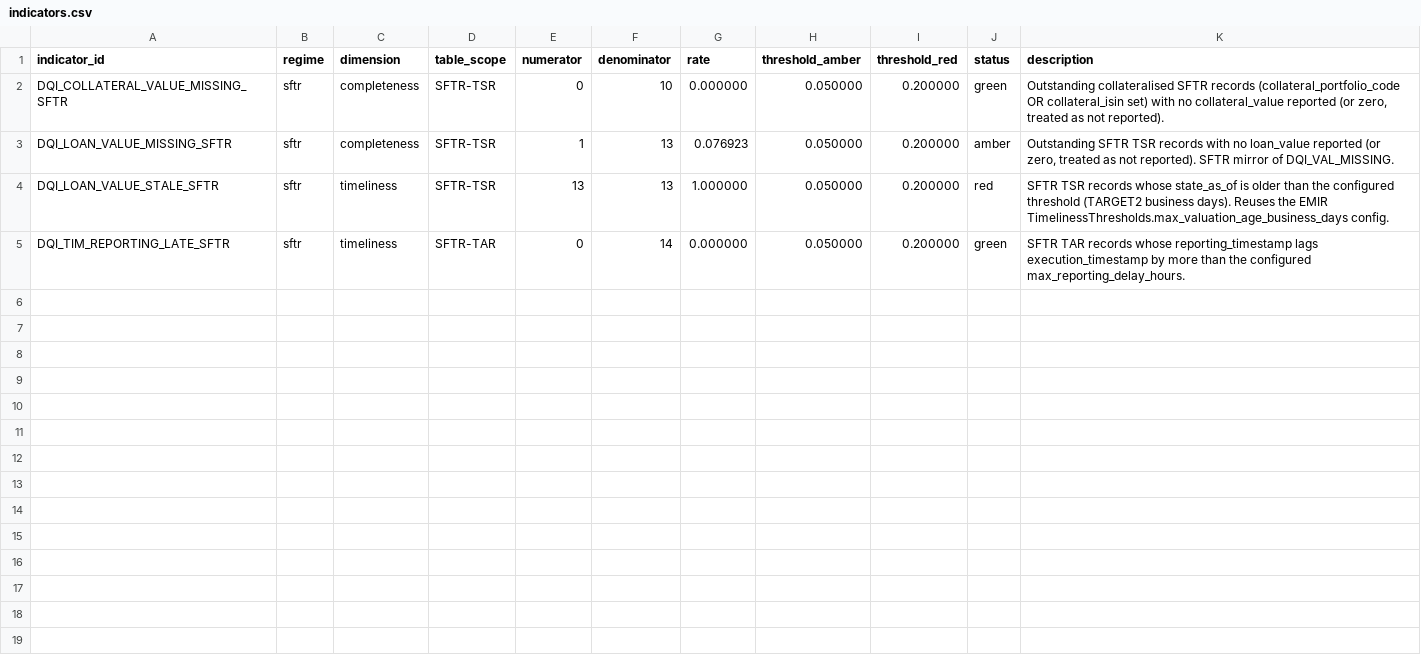
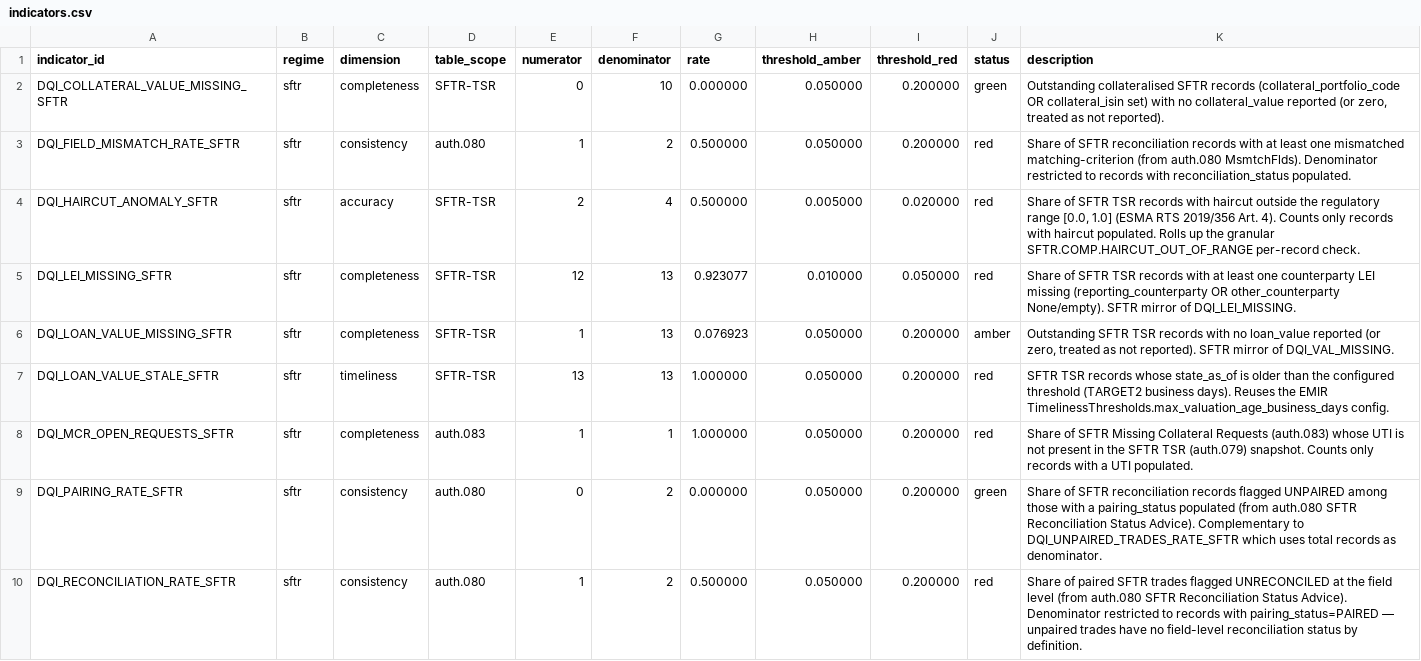
Before and after one commit to PauFou/OpenDQI, a CSV file: examples/sftr-data-quality-pack/expected/indicators.csv, drawn as a sheet; only a part is shown; the shorter side is filled out with more unchanged rows; the diff covers the shown part only; the diff names each change by its address in the sheet, - before the commit and + after, or states it on an @@ line.

Commit message:
examples: SFTR DQI kit 5-layer refresh + notebook Pattern 8 update (I3)
examples/sftr-data-quality-pack/ :
  - demo.sh : 2-layer (--tsr --tar) → 5-layer (+--reconciliation
    +--missing-collateral +--msr), header rewrites to spell out
    the 16-indicator surface by source layer, stdout label
    bumped to '16 rows'.
  - 3 new fixture copies (reconciliation.xml, missing_collateral.xml,
    msr.xml) sourced from examples/sftr/{reconciliation,
    missing_collateral,margin_state}/auth08[035]-sample.xml.
  - expected/indicators.csv regenerated (16 rows, all DQIs
    compute with the 5-layer pack).
  - expected/summary.json regenerated (16 indicators / 83
    granular issues / score 79.9 — same numbers as the new
    sftr-data-quality-pack-full CLI golden).
  - README rewritten : v0.16 4-indicator narrative → v0.17
    16-indicator-by-layer table, fixture map for the 5 inputs,
    explicit pointer to the SFTR.T3.* granular checks the MSR
    layer triggers, 'does NOT cover' honesty list bumped (no
    more 'T3/recon/MCR scheduled for v0.17' since they ship now).

examples/python/_build_notebook.py Pattern 8 :
  - Header prose : v0.16 4-indicator-only → v0.17 16-indicator
    5-layer.
  - Layer-by-layer markdown table embedded (TSR 6 / TAR 1 /
    Recon 4 / MCR 1 / MSR 4).
  - Code cell now passes all 5 paths (tsr/tar/reconciliation/
    missing_collateral/msr), selects table_scope on the
    indicators DataFrame for layer attribution, and surfaces
    the first few SFTR.T3.* granular checks from result.issues
    (proving the MSR layer triggers the F1' check registry
    through the Python binding).
  - Pattern 7 cross-ref bumped : '+ 4 SFTR' → '+ 16 SFTR in
    v0.17'.

Notebook rebuilt + re-executed via python -m nbconvert (the
venv shebangs are broken after the repo move from
/Users/paul/Desktop/opendqi to
/Users/paul/Desktop/opendqi_base/opendqi — to be fixed at the
next venv recreation, doesn't block this work).

ZERO Rust code change. Public language only, no Spark
catalogue leak (grep clean).

```diff
--- a/examples/sftr-data-quality-pack/expected/indicators.csv
+++ b/examples/sftr-data-quality-pack/expected/indicators.csv
+row 3: DQI_FIELD_MISMATCH_RATE_SFTR | sftr | consistency | auth.080 | 1 | 2 | 0.500000 | 0.050000 | 0.200000 | red | Share of SFTR reconciliation records with at least one mismatched matching-criterion (from auth.080 MsmtchFlds). Denominator restricted to records with reconciliation_status populated.
+row 4: DQI_HAIRCUT_ANOMALY_SFTR | sftr | accuracy | SFTR-TSR | 2 | 4 | 0.500000 | 0.005000 | 0.020000 | red | Share of SFTR TSR records with haircut outside the regulatory range [0.0, 1.0] (ESMA RTS 2019/356 Art. 4). Counts only records with haircut populated. Rolls up the granular SFTR.COMP.HAIRCUT_OUT_OF_RANGE per-record check.
+row 5: DQI_LEI_MISSING_SFTR | sftr | completeness | SFTR-TSR | 12 | 13 | 0.923077 | 0.010000 | 0.050000 | red | Share of SFTR TSR records with at least one counterparty LEI missing (reporting_counterparty OR other_counterparty None/empty). SFTR mirror of DQI_LEI_MISSING.
+row 8: DQI_MCR_OPEN_REQUESTS_SFTR | sftr | completeness | auth.083 | 1 | 1 | 1.000000 | 0.050000 | 0.200000 | red | Share of SFTR Missing Collateral Requests (auth.083) whose UTI is not present in the SFTR TSR (auth.079) snapshot. Counts only records with a UTI populated.
+row 9: DQI_PAIRING_RATE_SFTR | sftr | consistency | auth.080 | 0 | 2 | 0.000000 | 0.050000 | 0.200000 | green | Share of SFTR reconciliation records flagged UNPAIRED among those with a pairing_status populated (from auth.080 SFTR Reconciliation Status Advice). Complementary to DQI_UNPAIRED_TRADES_RATE_SFTR which uses total records as denominator.
+row 10: DQI_RECONCILIATION_RATE_SFTR | sftr | consistency | auth.080 | 1 | 2 | 0.500000 | 0.050000 | 0.200000 | red | Share of paired SFTR trades flagged UNRECONCILED at the field level (from auth.080 SFTR Reconciliation Status Advice). Denominator restricted to records with pairing_status=PAIRED — unpaired trades have no field-level reconciliation status by definition.
```
Also changed, not shown: 6 added rows elsewhere in this file, 8 other files.
